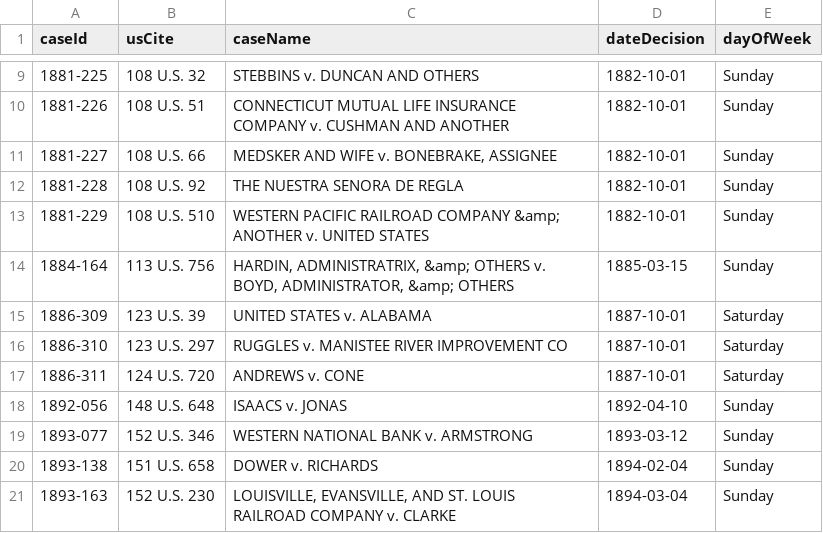
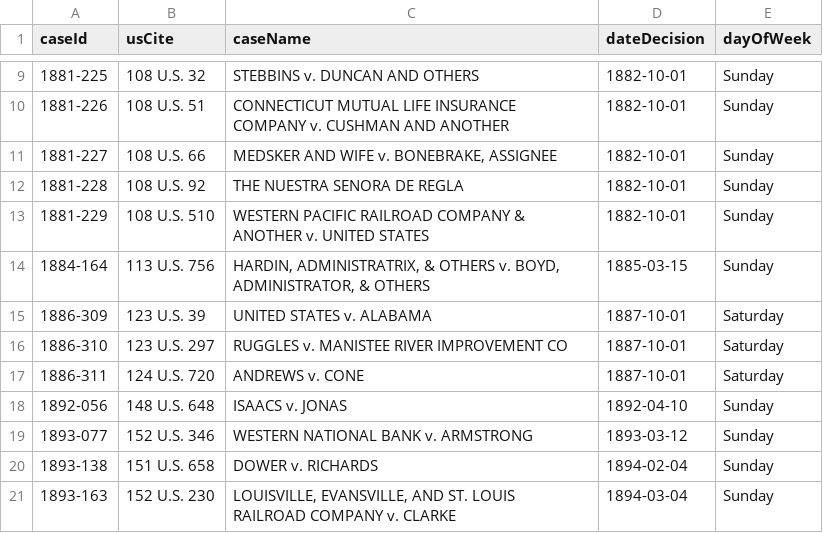
Before and after one commit to jeffpar/lonedissent, a CSV file: results/logs/unusualDates.csv, drawn as a sheet; only a part is shown, gaps mark what is left out.

```diff
--- a/results/logs/unusualDates.csv
+++ b/results/logs/unusualDates.csv
@@ -12,4 +12,4 @@ caseId,usCite,caseName,dateDecision,dayOfWeek
 "1881-228","108 U.S. 92","THE NUESTRA SENORA DE REGLA","1882-10-01","Sunday"
-"1881-229","108 U.S. 510","WESTERN PACIFIC RAILROAD COMPANY &amp; ANOTHER v. UNITED STATES","1882-10-01","Sunday"
-"1884-164","113 U.S. 756","HARDIN, ADMINISTRATRIX, &amp; OTHERS v. BOYD, ADMINISTRATOR, &amp; OTHERS","1885-03-15","Sunday"
+"1881-229","108 U.S. 510","WESTERN PACIFIC RAILROAD COMPANY & ANOTHER v. UNITED STATES","1882-10-01","Sunday"
+"1884-164","113 U.S. 756","HARDIN, ADMINISTRATRIX, & OTHERS v. BOYD, ADMINISTRATOR, & OTHERS","1885-03-15","Sunday"
 "1886-309","123 U.S. 39","UNITED STATES v. ALABAMA","1887-10-01","Saturday"
```
Also changed, not shown: results/dates.csv, results/logs/missingCases.csv, 7 other files.
